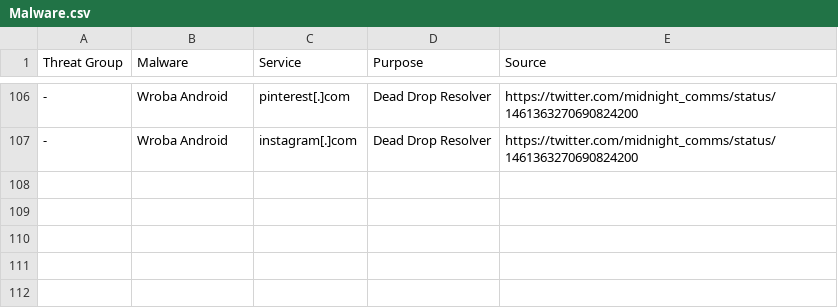
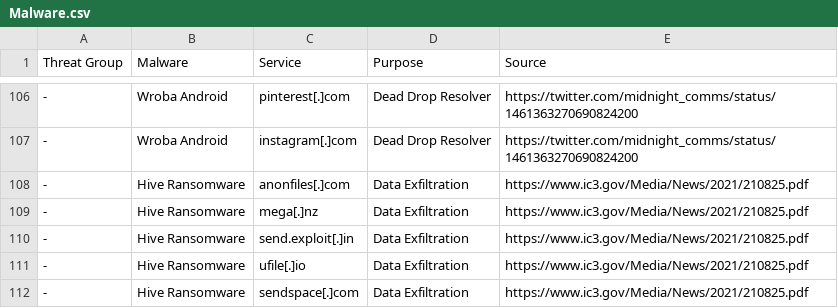
Before and after one commit to BushidoUK/Abused-Legitimate-Services, a CSV file: Malware.csv, drawn as a sheet; only a part is shown, gaps mark what is left out; the diff names each change by its address in the sheet, - before the commit and + after, or states it on an @@ line.

Commit message:
Update Malware.csv

```diff
--- a/Malware.csv
+++ b/Malware.csv
+row 108: - | Hive Ransomware | anonfiles[.]com | Data Exfiltration | https://www.ic3.gov/Media/News/2021/210825.pdf
+row 109: - | Hive Ransomware | mega[.]nz | Data Exfiltration | https://www.ic3.gov/Media/News/2021/210825.pdf
+row 110: - | Hive Ransomware | send.exploit[.]in | Data Exfiltration | https://www.ic3.gov/Media/News/2021/210825.pdf
+row 111: - | Hive Ransomware | ufile[.]io | Data Exfiltration | https://www.ic3.gov/Media/News/2021/210825.pdf
+row 112: - | Hive Ransomware | sendspace[.]com | Data Exfiltration | https://www.ic3.gov/Media/News/2021/210825.pdf
```
